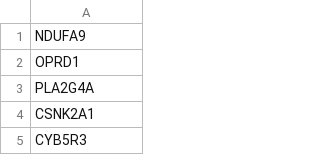
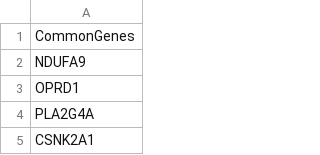
Before and after one commit to rangan2510/Gene-Drug-Disease, a CSV file: gene-gene/common_genes.csv, drawn as a sheet; only a part is shown; the shorter side is filled out with more unchanged rows.

Commit message:
Updated common genes name

```diff
--- a/gene-gene/common_genes.csv
+++ b/gene-gene/common_genes.csv
@@ -1 +1,2 @@
+CommonGenes
 NDUFA9
```
